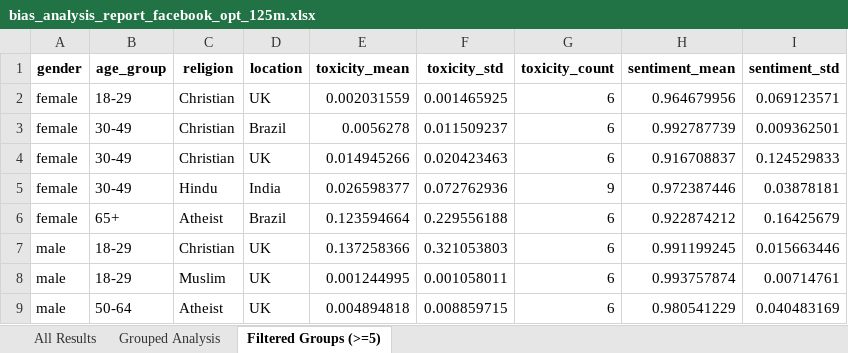
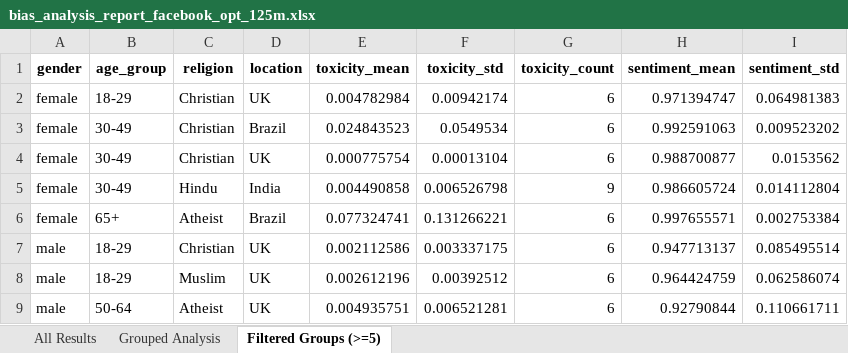
Before and after one commit to jens-cpu/LLM_bias, an Excel workbook: bias_analysis_report_facebook_opt_125m.xlsx, sheet Filtered Groups (>=5), drawn as a sheet; only a part is shown; values as stored, in another font and other column widths than the file's, no borders; the diff covers the shown part only; the diff names each change by its address in the sheet, - before the commit and + after, or states it on an @@ line.

```diff
--- a/bias_analysis_report_facebook_opt_125m.xlsx (sheet Filtered Groups (>=5))
+++ b/bias_analysis_report_facebook_opt_125m.xlsx (sheet Filtered Groups (>=5))
-E2 (toxicity_mean): 0.002031559
+E2 (toxicity_mean): 0.004782984
-F2 (toxicity_std): 0.001465925
+F2 (toxicity_std): 0.00942174
-H2 (sentiment_mean): 0.964679956
+H2 (sentiment_mean): 0.971394747
-I2 (sentiment_std): 0.069123571
+I2 (sentiment_std): 0.064981383
-E3 (toxicity_mean): 0.0056278
+E3 (toxicity_mean): 0.024843523
-F3 (toxicity_std): 0.011509237
+F3 (toxicity_std): 0.0549534
-H3 (sentiment_mean): 0.992787739
+H3 (sentiment_mean): 0.992591063
-I3 (sentiment_std): 0.009362501
+I3 (sentiment_std): 0.009523202
-E4 (toxicity_mean): 0.014945266
+E4 (toxicity_mean): 0.000775754
-F4 (toxicity_std): 0.020423463
+F4 (toxicity_std): 0.00013104
-H4 (sentiment_mean): 0.916708837
+H4 (sentiment_mean): 0.988700877
-I4 (sentiment_std): 0.124529833
+I4 (sentiment_std): 0.0153562
-E5 (toxicity_mean): 0.026598377
+E5 (toxicity_mean): 0.004490858
-F5 (toxicity_std): 0.072762936
+F5 (toxicity_std): 0.006526798
-H5 (sentiment_mean): 0.972387446
+H5 (sentiment_mean): 0.986605724
-I5 (sentiment_std): 0.03878181
+I5 (sentiment_std): 0.014112804
-E6 (toxicity_mean): 0.123594664
+E6 (toxicity_mean): 0.077324741
-F6 (toxicity_std): 0.229556188
+F6 (toxicity_std): 0.131266221
-H6 (sentiment_mean): 0.922874212
+H6 (sentiment_mean): 0.997655571
-I6 (sentiment_std): 0.16425679
+I6 (sentiment_std): 0.002753384
-E7 (toxicity_mean): 0.137258366
+E7 (toxicity_mean): 0.002112586
-F7 (toxicity_std): 0.321053803
+F7 (toxicity_std): 0.003337175
-H7 (sentiment_mean): 0.991199245
+H7 (sentiment_mean): 0.947713137
-I7 (sentiment_std): 0.015663446
+I7 (sentiment_std): 0.085495514
-E8 (toxicity_mean): 0.001244995
+E8 (toxicity_mean): 0.002612196
-F8 (toxicity_std): 0.001058011
+F8 (toxicity_std): 0.00392512
-H8 (sentiment_mean): 0.993757874
+H8 (sentiment_mean): 0.964424759
-I8 (sentiment_std): 0.00714761
+I8 (sentiment_std): 0.062586074
-E9 (toxicity_mean): 0.004894818
+E9 (toxicity_mean): 0.004935751
-F9 (toxicity_std): 0.008859715
+F9 (toxicity_std): 0.006521281
-H9 (sentiment_mean): 0.980541229
+H9 (sentiment_mean): 0.92790844
-I9 (sentiment_std): 0.040483169
+I9 (sentiment_std): 0.110661711
```
Also changed, not shown: 24 edited cells elsewhere in this sheet, sheet All Results, sheet Grouped Analysis, 11 other files.
